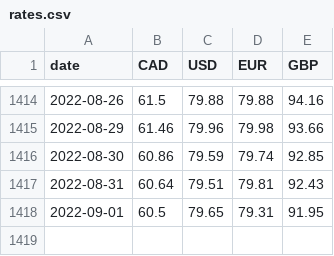
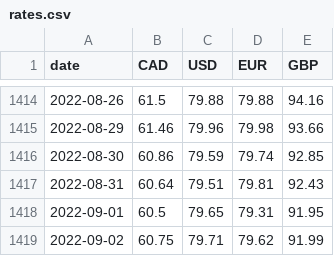
Before and after one commit to dhatwalia/exchange-rates, a CSV file: rates.csv, drawn as a sheet; only a part is shown, gaps mark what is left out.

```diff
--- a/rates.csv
+++ b/rates.csv
@@ -1418 +1418,2 @@ date,CAD,USD,EUR,GBP
 2022-09-01,60.5,79.65,79.31,91.95
+2022-09-02,60.75,79.71,79.62,91.99
```
Also changed, not shown: 2 other files.
